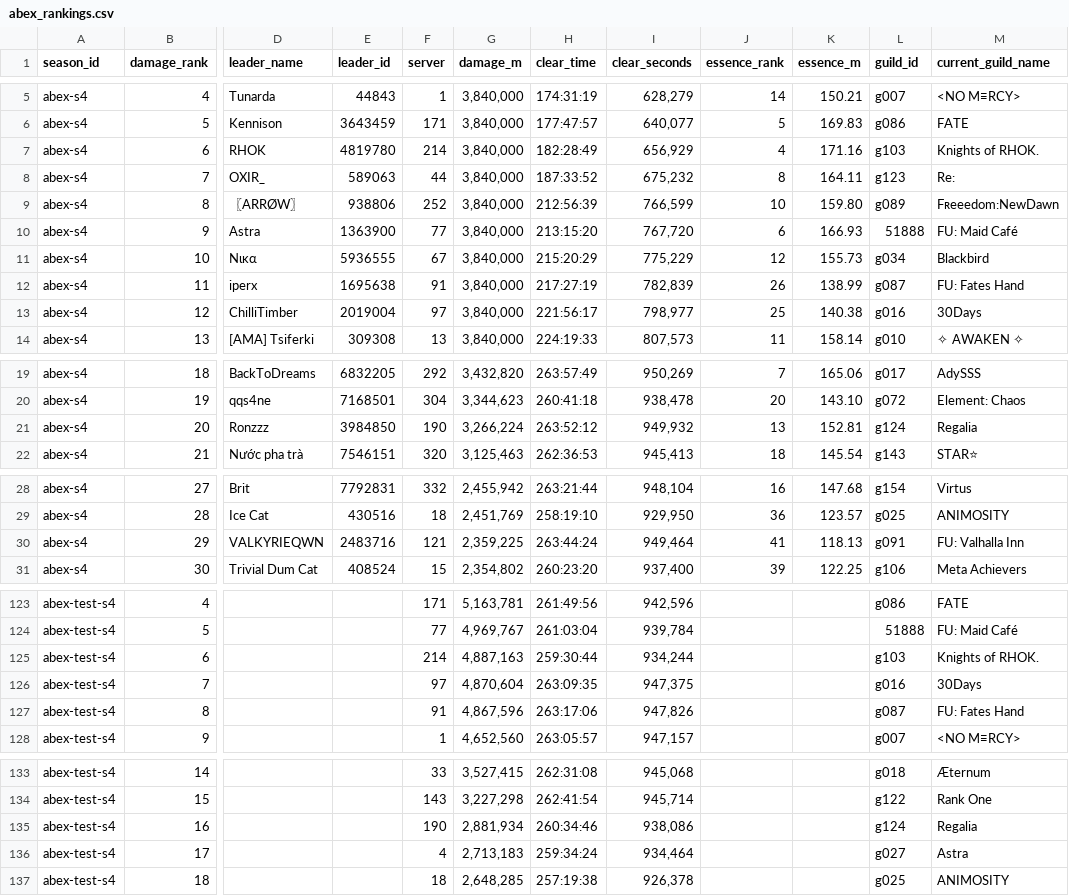
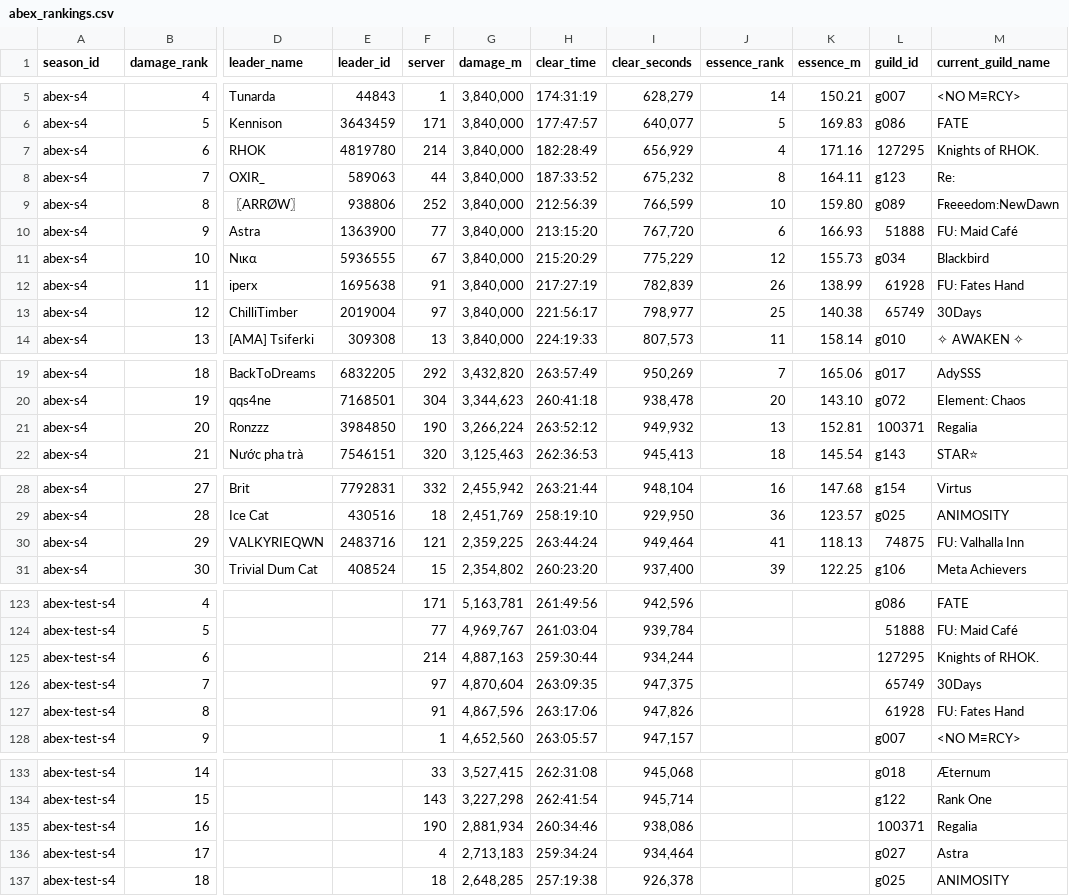
Before and after one commit to IDKTrout/eden-rankings, a CSV file: src/data/abex_rankings.csv, drawn as a sheet; only a part is shown, gaps mark what is left out; the diff covers the shown part only; the diff names each change by its address in the sheet, - before the commit and + after, or states it on an @@ line.

```diff
--- a/src/data/abex_rankings.csv
+++ b/src/data/abex_rankings.csv
-L7 (guild_id): g103
+L7 (guild_id): 127295
-L12 (guild_id): g087
+L12 (guild_id): 61928
-L13 (guild_id): g016
+L13 (guild_id): 65749
-L21 (guild_id): g124
+L21 (guild_id): 100371
-L30 (guild_id): g091
+L30 (guild_id): 74875
-L125 (guild_id): g103
+L125 (guild_id): 127295
-L126 (guild_id): g016
+L126 (guild_id): 65749
-L127 (guild_id): g087
+L127 (guild_id): 61928
-L135 (guild_id): g124
+L135 (guild_id): 100371
```
Also changed, not shown: 2 edited cells elsewhere in this file, src/data/groups.csv, src/data/guild_names.csv, 9 other files.
